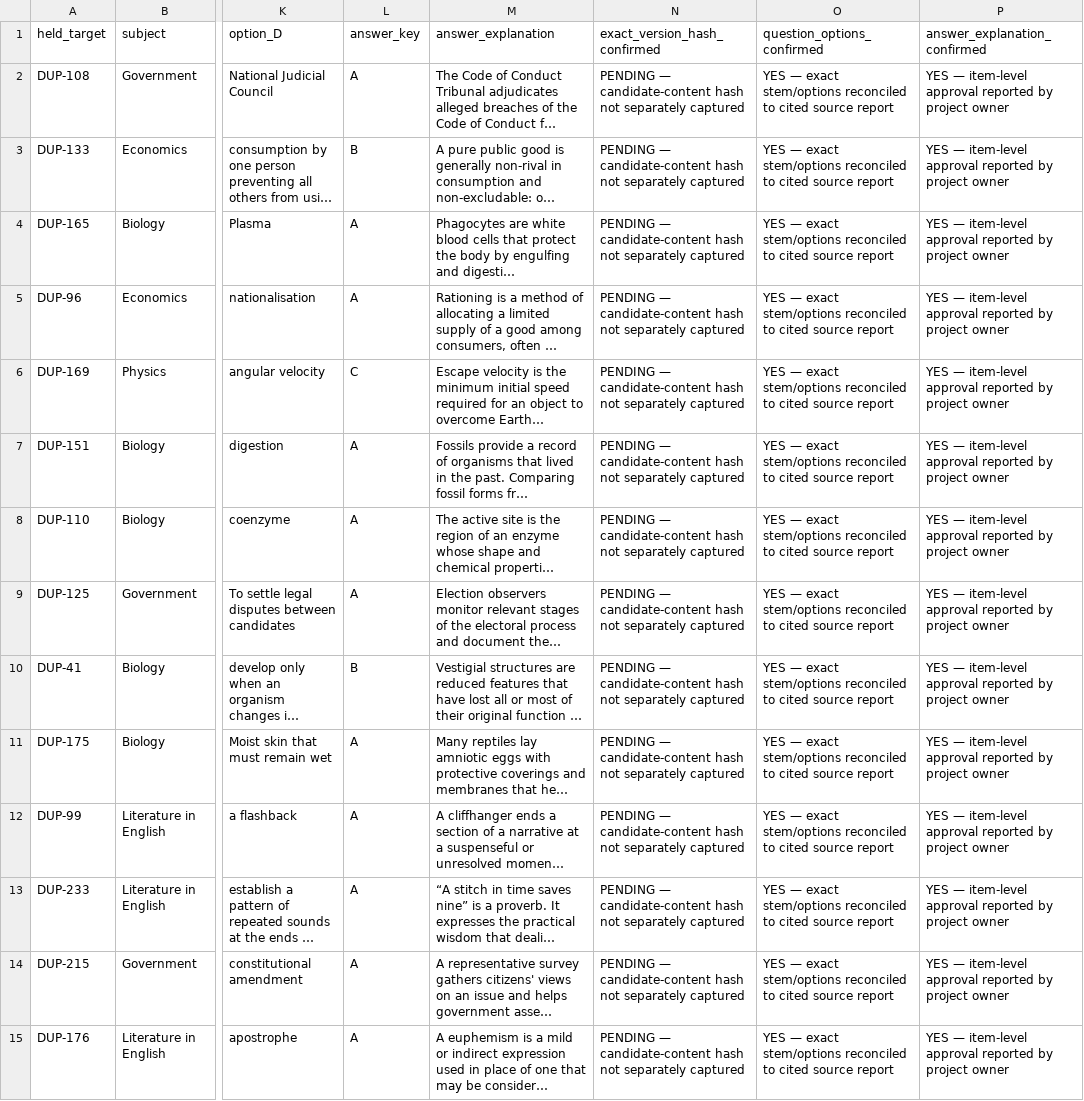
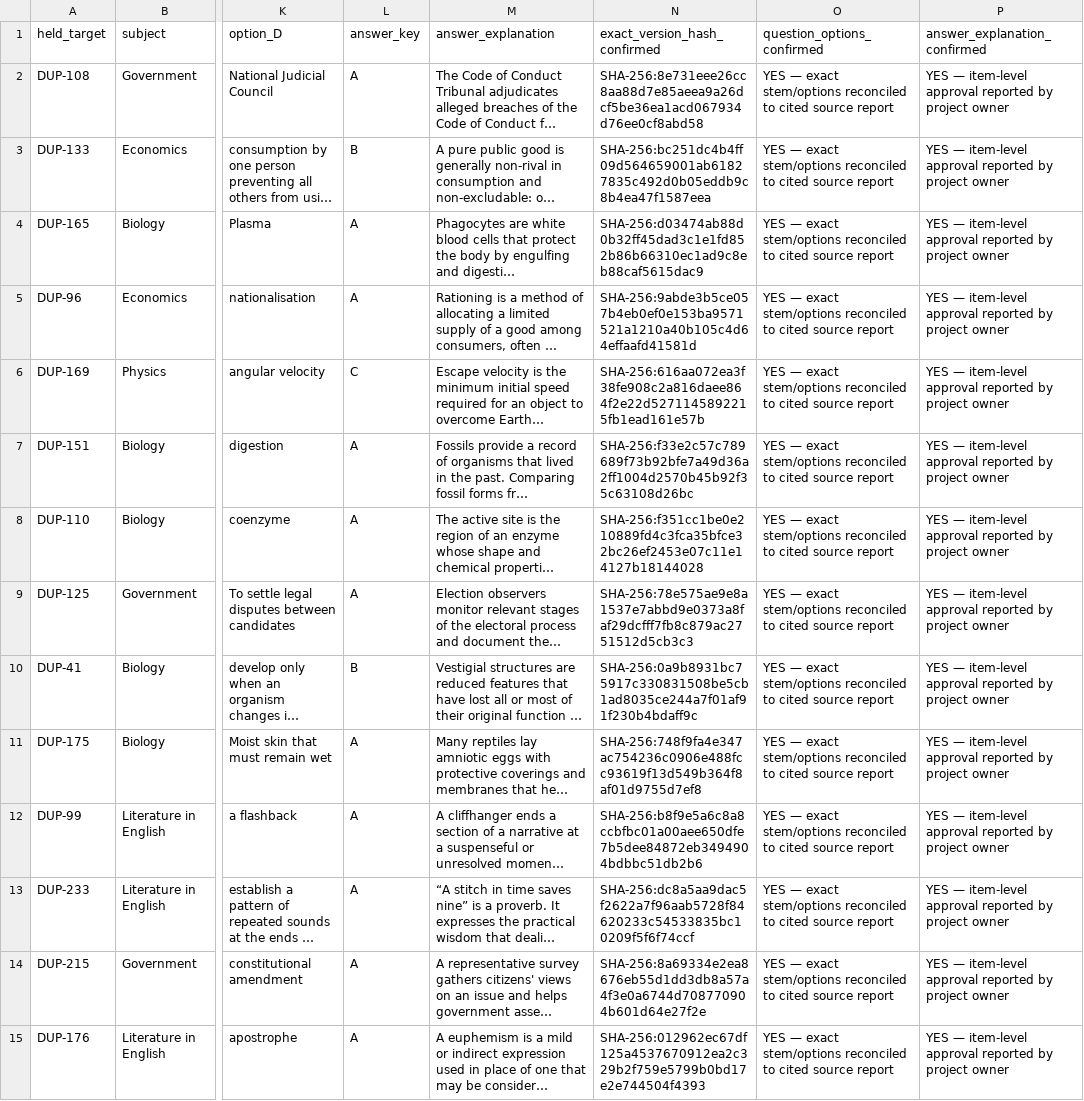
Before and after one commit to timmyjoe385-netizen/EDUKEN-CONSULT-, a CSV file: content/cbt/audits/2026-11-20-r4-item-level-review-packet-32-candidates.csv, drawn as a sheet; only a part is shown, gaps mark what is left out; long unchanged cells end in …; the diff covers the shown part only; the diff names each change by its address in the sheet, - before the commit and + after, or states it on an @@ line.

Commit message:
Pin all approved candidate versions with SHA-256

```diff
--- a/content/cbt/audits/2026-11-20-r4-item-level-review-packet-32-candidates.csv
+++ b/content/cbt/audits/2026-11-20-r4-item-level-review-packet-32-candidates.csv
-N2 (exact_version_hash_confirmed): PENDING — candidate-content hash not separately captured
+N2 (exact_version_hash_confirmed): SHA-256:8e731eee26cc8aa88d7e85aeea9a26dcf5be36ea1acd067934d76ee0cf8abd58
-N3 (exact_version_hash_confirmed): PENDING — candidate-content hash not separately captured
+N3 (exact_version_hash_confirmed): SHA-256:bc251dc4b4ff09d564659001ab61827835c492d0b05eddb9c8b4ea47f1587eea
-N4 (exact_version_hash_confirmed): PENDING — candidate-content hash not separately captured
+N4 (exact_version_hash_confirmed): SHA-256:d03474ab88d0b32ff45dad3c1e1fd852b86b66310ec1ad9c8eb88caf5615dac9
-N5 (exact_version_hash_confirmed): PENDING — candidate-content hash not separately captured
+N5 (exact_version_hash_confirmed): SHA-256:9abde3b5ce057b4eb0ef0e153ba9571521a1210a40b105c4d64effaafd41581d
-N6 (exact_version_hash_confirmed): PENDING — candidate-content hash not separately captured
+N6 (exact_version_hash_confirmed): SHA-256:616aa072ea3f38fe908c2a816daee864f2e22d5271145892215fb1ead161e57b
-N7 (exact_version_hash_confirmed): PENDING — candidate-content hash not separately captured
+N7 (exact_version_hash_confirmed): SHA-256:f33e2c57c789689f73b92bfe7a49d36a2ff1004d2570b45b92f35c63108d26bc
-N8 (exact_version_hash_confirmed): PENDING — candidate-content hash not separately captured
+N8 (exact_version_hash_confirmed): SHA-256:f351cc1be0e210889fd4c3fca35bfce32bc26ef2453e07c11e14127b18144028
-N9 (exact_version_hash_confirmed): PENDING — candidate-content hash not separately captured
+N9 (exact_version_hash_confirmed): SHA-256:78e575ae9e8a1537e7abbd9e0373a8faf29dcfff7fb8c879ac2751512d5cb3c3
-N10 (exact_version_hash_confirmed): PENDING — candidate-content hash not separately captured
+N10 (exact_version_hash_confirmed): SHA-256:0a9b8931bc75917c330831508be5cb1ad8035ce244a7f01af91f230b4bdaff9c
-N11 (exact_version_hash_confirmed): PENDING — candidate-content hash not separately captured
+N11 (exact_version_hash_confirmed): SHA-256:748f9fa4e347ac754236c0906e488fcc93619f13d549b364f8af01d9755d7ef8
-N12 (exact_version_hash_confirmed): PENDING — candidate-content hash not separately captured
+N12 (exact_version_hash_confirmed): SHA-256:b8f9e5a6c8a8ccbfbc01a00aee650dfe7b5dee84872eb3494904bdbbc51db2b6
-N13 (exact_version_hash_confirmed): PENDING — candidate-content hash not separately captured
+N13 (exact_version_hash_confirmed): SHA-256:dc8a5aa9dac5f2622a7f96aab5728f84620233c54533835bc10209f5f6f74ccf
-N14 (exact_version_hash_confirmed): PENDING — candidate-content hash not separately captured
+N14 (exact_version_hash_confirmed): SHA-256:8a69334e2ea8676eb55d1dd3db8a57a4f3e0a6744d708770904b601d64e27f2e
-N15 (exact_version_hash_confirmed): PENDING — candidate-content hash not separately captured
+N15 (exact_version_hash_confirmed): SHA-256:012962ec67df125a4537670912ea2c329b2f759e5799b0bd17e2e744504f4393
```
Also changed, not shown: 18 edited cells elsewhere in this file.
